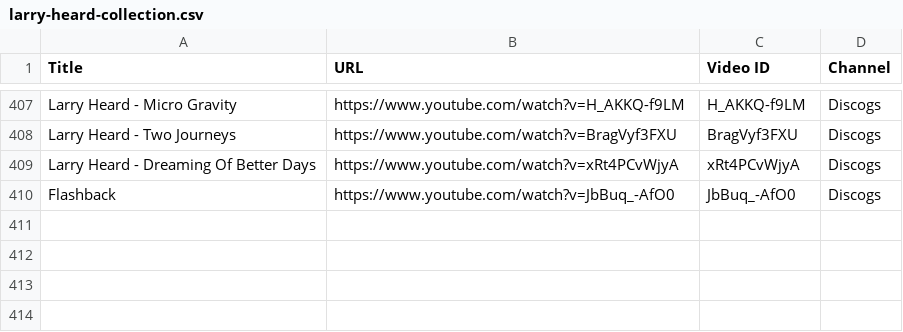
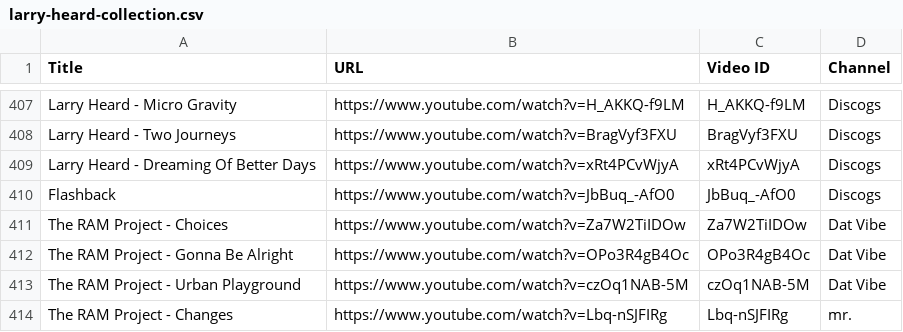
Before and after one commit to saint-james-fr/theshuffleproject, a CSV file: scraper/data/larry-heard-collection.csv, drawn as a sheet; only a part is shown, gaps mark what is left out.

Commit message:
ram project

```diff
--- a/scraper/data/larry-heard-collection.csv
+++ b/scraper/data/larry-heard-collection.csv
@@ -410 +410,5 @@ Larry Heard - Dreaming Of Better Days,https://www.youtube.com/watch?v=xRt4PCvWjy
 Flashback,https://www.youtube.com/watch?v=JbBuq_-AfO0,JbBuq_-AfO0,Discogs
+The RAM Project - Choices,https://www.youtube.com/watch?v=Za7W2TiIDOw,Za7W2TiIDOw,Dat Vibe
+The RAM Project - Gonna Be Alright,https://www.youtube.com/watch?v=OPo3R4gB4Oc,OPo3R4gB4Oc,Dat Vibe
+The RAM Project - Urban Playground,https://www.youtube.com/watch?v=czOq1NAB-5M,czOq1NAB-5M,Dat Vibe
+The RAM Project - Changes,https://www.youtube.com/watch?v=Lbq-nSJFIRg,Lbq-nSJFIRg,mr.
```
Also changed, not shown: 1 other file.
